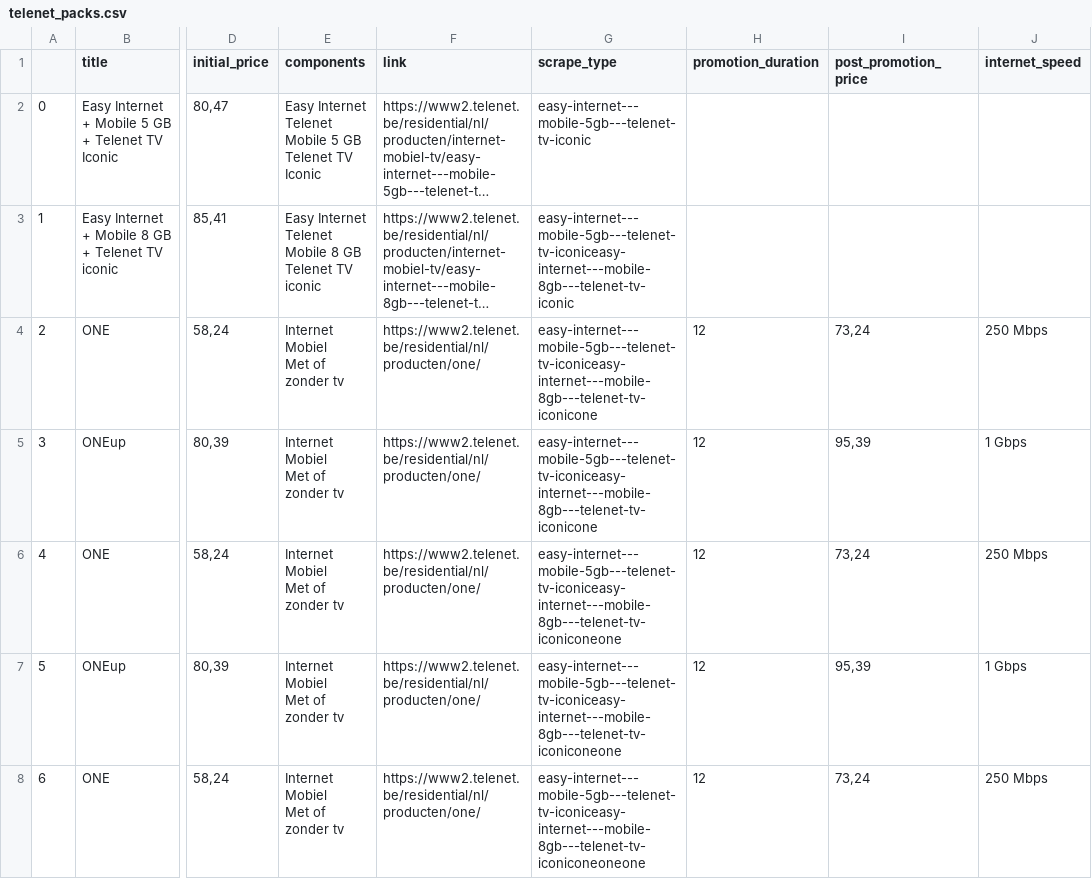
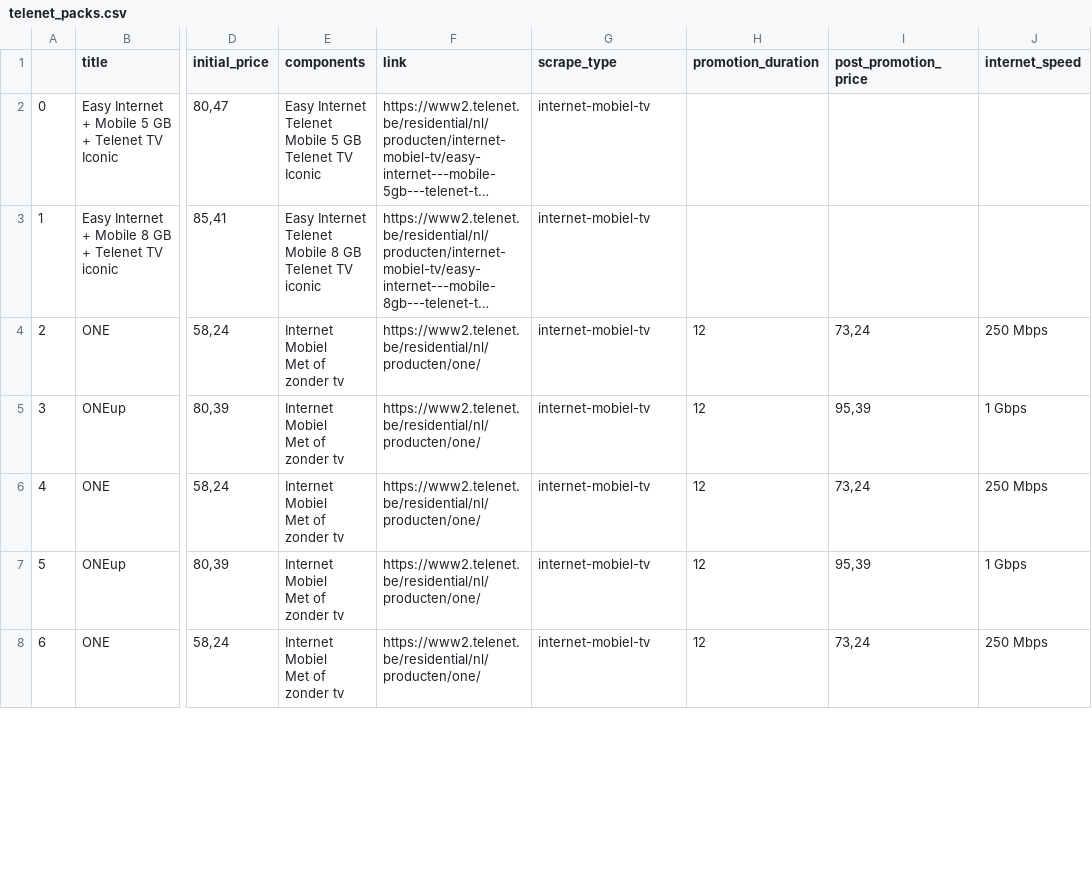
Before and after one commit to MykolaSenko/Orange-case, a CSV file: data/telenet_packs.csv, drawn as a sheet; only a part is shown, gaps mark what is left out; long unchanged cells end in …; the diff covers the shown part only; the diff names each change by its address in the sheet, - before the commit and + after, or states it on an @@ line.

```diff
--- a/data/telenet_packs.csv
+++ b/data/telenet_packs.csv
-G2 (scrape_type): easy-internet---mobile-5gb---telenet-tv-iconic
+G2 (scrape_type): internet-mobiel-tv
-G3 (scrape_type): easy-internet---mobile-5gb---telenet-tv-iconiceasy-internet---mobile-8gb---telenet-tv-iconic
+G3 (scrape_type): internet-mobiel-tv
-G4:G5 (scrape_type): easy-internet---mobile-5gb---telenet-tv-iconiceasy-internet---mobile-8gb---telenet-tv-iconicone
+G4:G5 (scrape_type): internet-mobiel-tv
-G6:G7 (scrape_type): easy-internet---mobile-5gb---telenet-tv-iconiceasy-internet---mobile-8gb---telenet-tv-iconiconeone
+G6:G7 (scrape_type): internet-mobiel-tv
-G8 (scrape_type): easy-internet---mobile-5gb---telenet-tv-iconiceasy-internet---mobile-8gb---telenet-tv-iconiconeoneone
+G8 (scrape_type): internet-mobiel-tv
```
Also changed, not shown: 42 edited cells elsewhere in this file, data/telenet_promo.csv, 3 other files.
